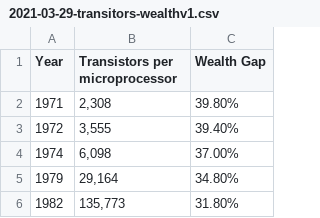
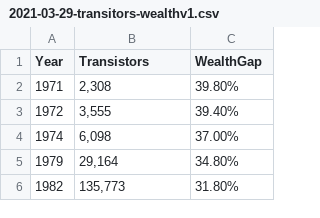
Before and after one commit to ChungMasterFlex/data, a CSV file: 2021-03-29-transitors-wealthv1.csv, drawn as a sheet; only a part is shown.

Commit message:
Update 2021-03-29-transitors-wealthv1.csv

```diff
--- a/2021-03-29-transitors-wealthv1.csv
+++ b/2021-03-29-transitors-wealthv1.csv
@@ -1,2 +1,2 @@
-Year,Transistors per microprocessor,Wealth Gap
+Year,Transistors,WealthGap
 1971,"2,308",39.80%
```
